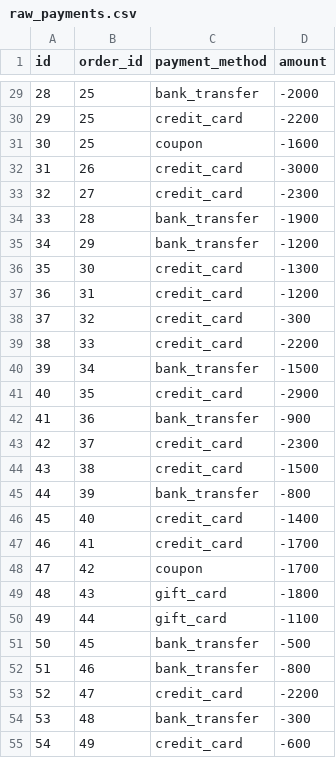
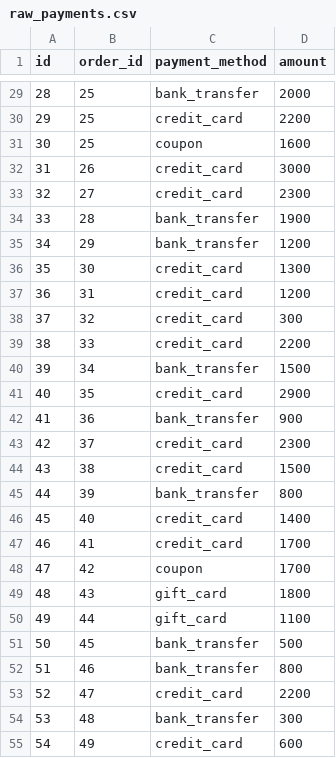
Before and after one commit to nszoni/gee_production_gatekeepers, a CSV file: snowflake/seeds/raw_payments.csv, drawn as a sheet; only a part is shown, gaps mark what is left out; the diff covers the shown part only.

```diff
--- a/snowflake/seeds/raw_payments.csv
+++ b/snowflake/seeds/raw_payments.csv
@@ -29,27 +29,27 @@ id,order_id,payment_method,amount
-28,25,bank_transfer,-2000
-29,25,credit_card,-2200
-30,25,coupon,-1600
-31,26,credit_card,-3000
-32,27,credit_card,-2300
-33,28,bank_transfer,-1900
-34,29,bank_transfer,-1200
-35,30,credit_card,-1300
-36,31,credit_card,-1200
-37,32,credit_card,-300
-38,33,credit_card,-2200
-39,34,bank_transfer,-1500
-40,35,credit_card,-2900
-41,36,bank_transfer,-900
-42,37,credit_card,-2300
-43,38,credit_card,-1500
-44,39,bank_transfer,-800
-45,40,credit_card,-1400
-46,41,credit_card,-1700
-47,42,coupon,-1700
-48,43,gift_card,-1800
-49,44,gift_card,-1100
-50,45,bank_transfer,-500
-51,46,bank_transfer,-800
-52,47,credit_card,-2200
-53,48,bank_transfer,-300
-54,49,credit_card,-600
+28,25,bank_transfer,2000
+29,25,credit_card,2200
+30,25,coupon,1600
+31,26,credit_card,3000
+32,27,credit_card,2300
+33,28,bank_transfer,1900
+34,29,bank_transfer,1200
+35,30,credit_card,1300
+36,31,credit_card,1200
+37,32,credit_card,300
+38,33,credit_card,2200
+39,34,bank_transfer,1500
+40,35,credit_card,2900
+41,36,bank_transfer,900
+42,37,credit_card,2300
+43,38,credit_card,1500
+44,39,bank_transfer,800
+45,40,credit_card,1400
+46,41,credit_card,1700
+47,42,coupon,1700
+48,43,gift_card,1800
+49,44,gift_card,1100
+50,45,bank_transfer,500
+51,46,bank_transfer,800
+52,47,credit_card,2200
+53,48,bank_transfer,300
+54,49,credit_card,600
```
Also changed, not shown: 86 edited cells elsewhere in this file.
